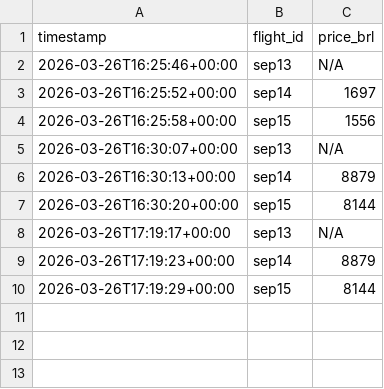
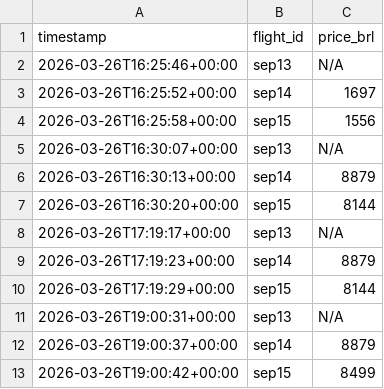
Before and after one commit to Matheus920/flight-prices, a CSV file: price_history.csv, drawn as a sheet; the diff names each change by its address in the sheet, - before the commit and + after, or states it on an @@ line.

```diff
--- a/price_history.csv
+++ b/price_history.csv
+row 11: 2026-03-26T19:00:31+00:00 | sep13 | N/A
+row 12: 2026-03-26T19:00:37+00:00 | sep14 | 8879
+row 13: 2026-03-26T19:00:42+00:00 | sep15 | 8499
```
